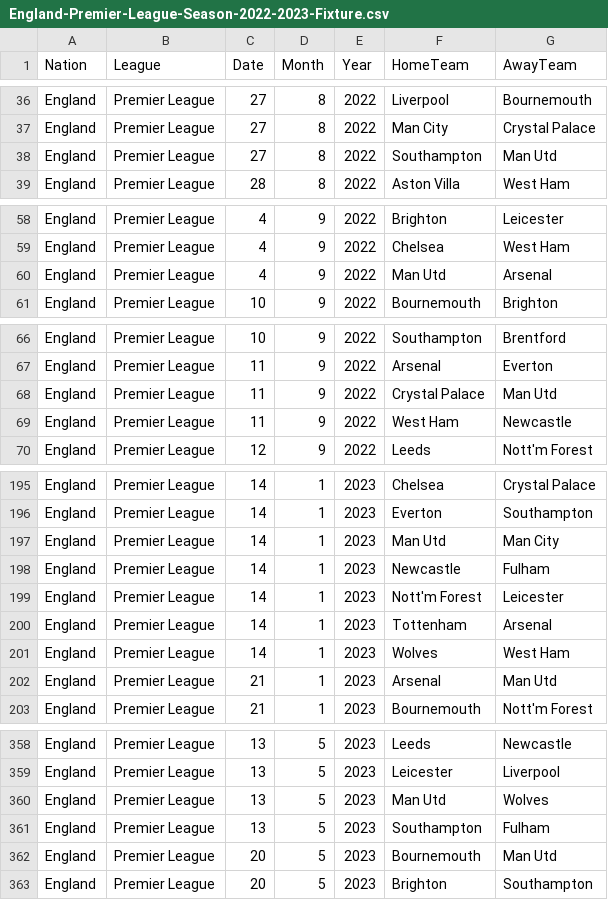
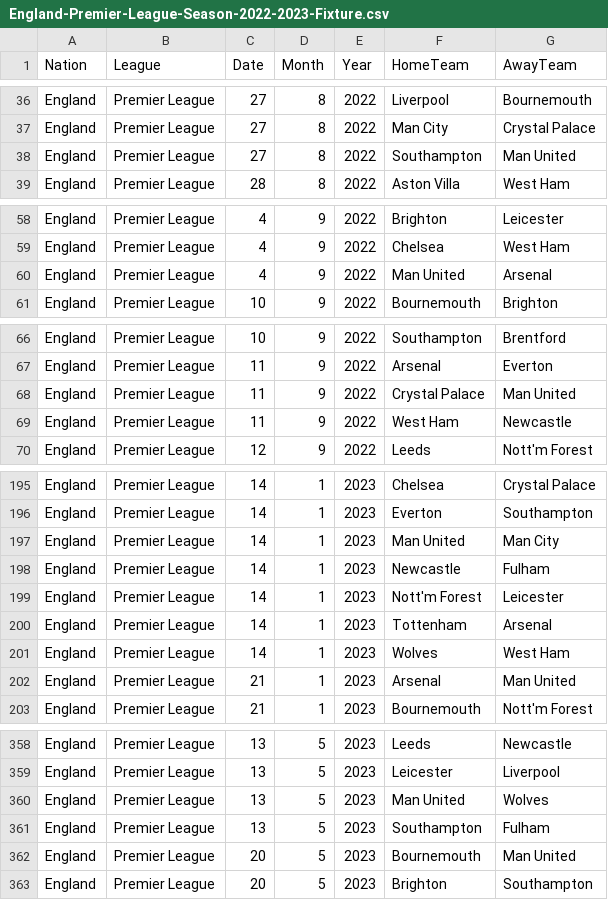
Before and after one commit to Sunan2002/Premier-Leauge-Prediction-Model, a CSV file: England-Premier-League-Season-2022-2023-Fixture.csv, drawn as a sheet; only a part is shown, gaps mark what is left out; the diff covers the shown part only.

```diff
--- a/England-Premier-League-Season-2022-2023-Fixture.csv
+++ b/England-Premier-League-Season-2022-2023-Fixture.csv
@@ -37,3 +37,3 @@ England,Premier League,27,8,2022,Liverpool,Bournemouth
 England,Premier League,27,8,2022,Man City,Crystal Palace
-England,Premier League,27,8,2022,Southampton,Man Utd
+England,Premier League,27,8,2022,Southampton,Man United
 England,Premier League,28,8,2022,Aston Villa,West Ham
@@ -59,3 +59,3 @@ England,Premier League,4,9,2022,Brighton,Leicester
 England,Premier League,4,9,2022,Chelsea,West Ham
-England,Premier League,4,9,2022,Man Utd,Arsenal
+England,Premier League,4,9,2022,Man United,Arsenal
 England,Premier League,10,9,2022,Bournemouth,Brighton
@@ -67,3 +67,3 @@ England,Premier League,10,9,2022,Southampton,Brentford
 England,Premier League,11,9,2022,Arsenal,Everton
-England,Premier League,11,9,2022,Crystal Palace,Man Utd
+England,Premier League,11,9,2022,Crystal Palace,Man United
 England,Premier League,11,9,2022,West Ham,Newcastle
@@ -196,3 +196,3 @@ England,Premier League,14,1,2023,Chelsea,Crystal Palace
 England,Premier League,14,1,2023,Everton,Southampton
-England,Premier League,14,1,2023,Man Utd,Man City
+England,Premier League,14,1,2023,Man United,Man City
 England,Premier League,14,1,2023,Newcastle,Fulham
@@ -201,3 +201,3 @@ England,Premier League,14,1,2023,Tottenham,Arsenal
 England,Premier League,14,1,2023,Wolves,West Ham
-England,Premier League,21,1,2023,Arsenal,Man Utd
+England,Premier League,21,1,2023,Arsenal,Man United
 England,Premier League,21,1,2023,Bournemouth,Nott'm Forest
@@ -359,5 +359,5 @@ England,Premier League,13,5,2023,Leeds,Newcastle
 England,Premier League,13,5,2023,Leicester,Liverpool
-England,Premier League,13,5,2023,Man Utd,Wolves
+England,Premier League,13,5,2023,Man United,Wolves
 England,Premier League,13,5,2023,Southampton,Fulham
-England,Premier League,20,5,2023,Bournemouth,Man Utd
+England,Premier League,20,5,2023,Bournemouth,Man United
 England,Premier League,20,5,2023,Brighton,Southampton
```
Also changed, not shown: 31 edited cells elsewhere in this file.
